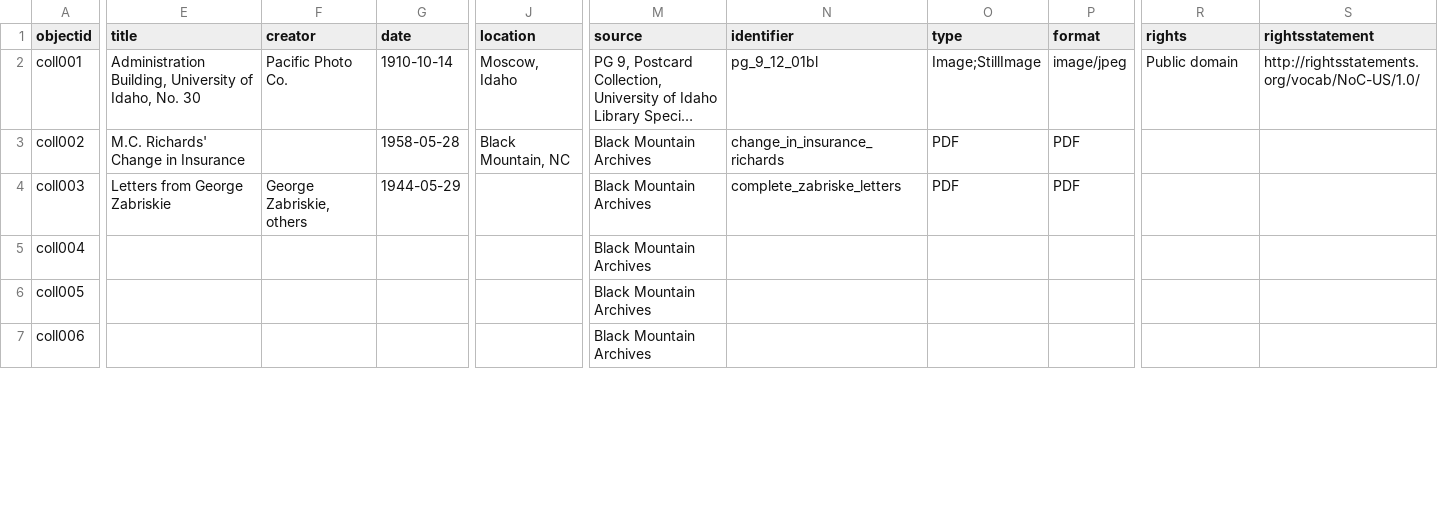
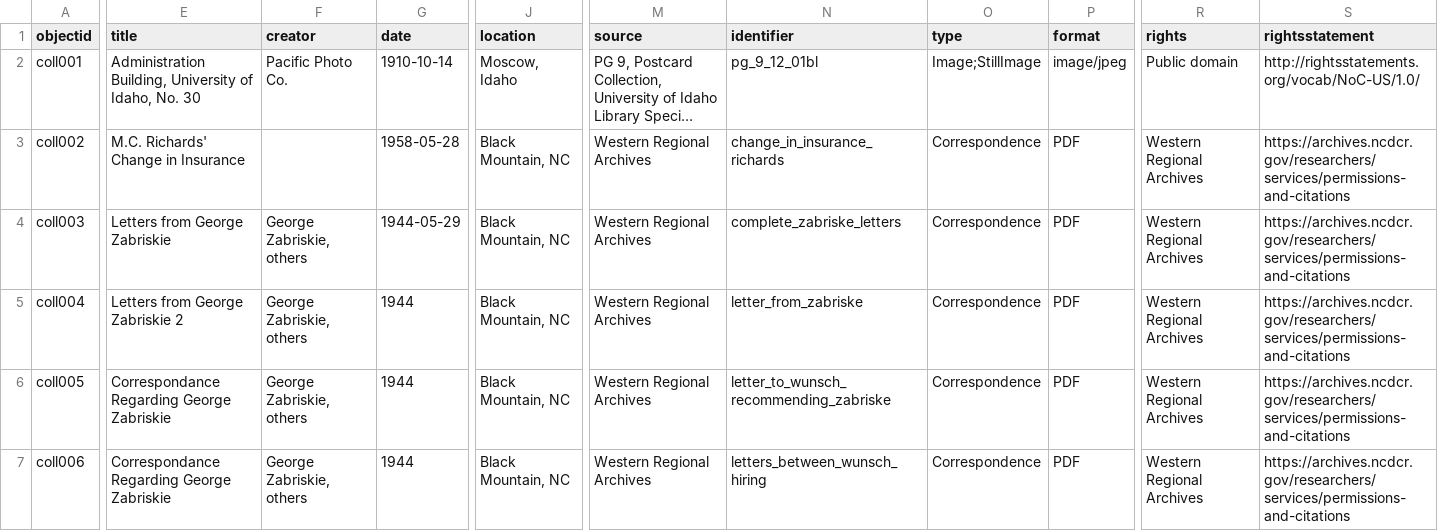
Before and after one commit to Garbethrose/updatedblackmtnarchive, a CSV file: _data/CollectionBuilder_bmc-metadata - Sheet1.csv, drawn as a sheet; only a part is shown, gaps mark what is left out; long unchanged cells end in …; the diff covers the shown part only; the diff names each change by its address in the sheet, - before the commit and + after, or states it on an @@ line.

Commit message:
Add files via upload
Updated Metadata Sheet uploaded

```diff
--- a/_data/CollectionBuilder_bmc-metadata - Sheet1.csv
+++ b/_data/CollectionBuilder_bmc-metadata - Sheet1.csv
-M3:M7 (source): Black Mountain Archives
+M3:M7 (source): Western Regional Archives
-O3:O4 (type): PDF
+O3:O4 (type): Correspondence
-R3:R7 (rights): (empty)
+R3:R7 (rights): Western Regional Archives
-S3:S7 (rightsstatement): (empty)
+S3:S7 (rightsstatement): https://archives.ncdcr.gov/researchers/services/permissions-and-citations
-J4:J7 (location): (empty)
+J4:J7 (location): Black Mountain, NC
-E5 (title): (empty)
+E5 (title): Letters from George Zabriskie 2
-F5:F7 (creator): (empty)
+F5:F7 (creator): George Zabriskie, others
-G5:G7 (date): (empty)
+G5:G7 (date): 1944
-N5 (identifier): (empty)
+N5 (identifier): letter_from_zabriske
-O5:O7 (type): (empty)
+O5:O7 (type): Correspondence
-P5:P7 (format): (empty)
+P5:P7 (format): PDF
-E6:E7 (title): (empty)
+E6:E7 (title): Correspondance Regarding George Zabriskie
-N6 (identifier): (empty)
+N6 (identifier): letter_to_wunsch_recommending_zabriske
-N7 (identifier): (empty)
+N7 (identifier): letters_between_wunsch_hiring
```
Also changed, not shown: 35 edited cells elsewhere in this file.
